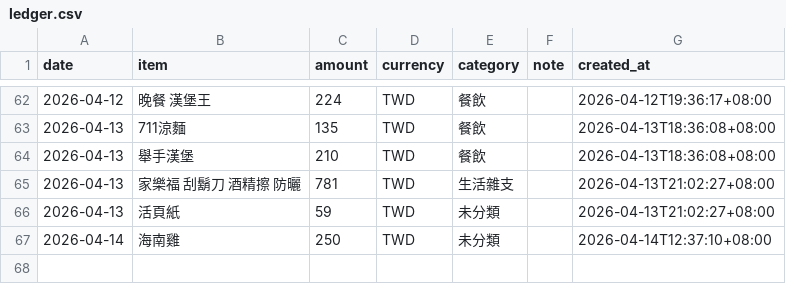
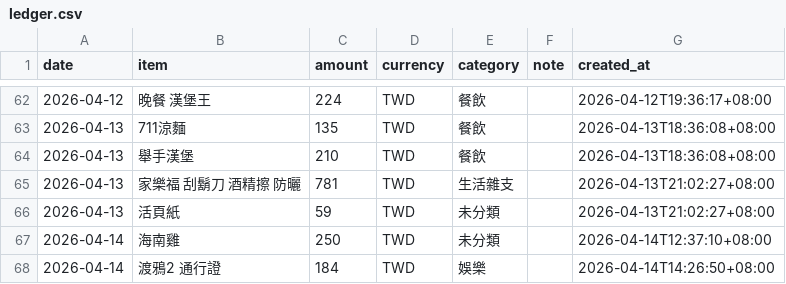
Before and after one commit to yuming920619-svg/Myhermesagi, a CSV file: bookkeeping/ledger.csv, drawn as a sheet; only a part is shown, gaps mark what is left out; the diff names each change by its address in the sheet, - before the commit and + after, or states it on an @@ line.

```diff
--- a/bookkeeping/ledger.csv
+++ b/bookkeeping/ledger.csv
+row 68: 2026-04-14 | 渡鴉2 通行證 | 184 | TWD | 娛樂 |  | 2026-04-14T14:26:50+08:00
```
Also changed, not shown: 1 other file.
